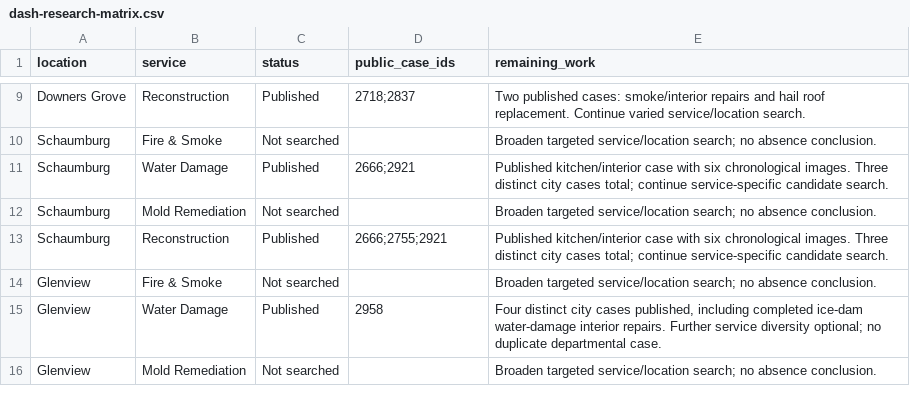
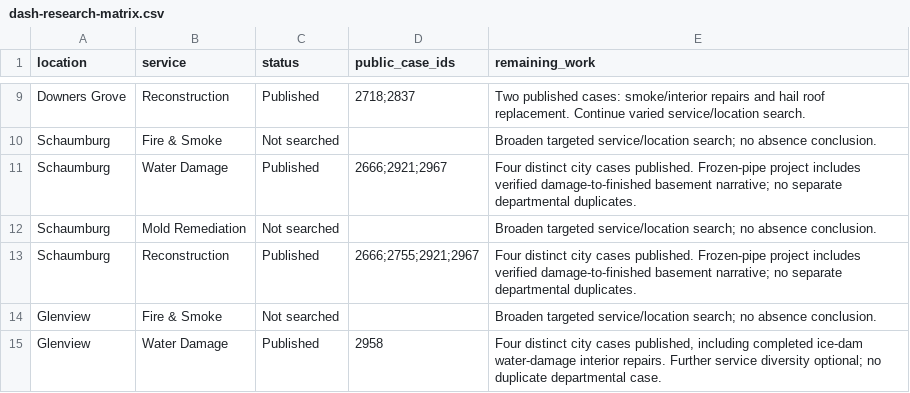
Before and after one commit to vvvetalll/gcpro-website, a CSV file: docs/projects/dash-research-matrix.csv, drawn as a sheet; only a part is shown, gaps mark what is left out; the shorter side is filled out with more unchanged rows.

Commit message:
Record fourth Schaumburg case and verified city selection

```diff
--- a/docs/projects/dash-research-matrix.csv
+++ b/docs/projects/dash-research-matrix.csv
@@ -10,5 +10,5 @@ Downers Grove,Reconstruction,Published,2718;2837,Two published cases: smoke/inte
 Schaumburg,Fire & Smoke,Not searched,,Broaden targeted service/location search; no absence conclusion.
-Schaumburg,Water Damage,Published,2666;2921,Published kitchen/interior case with six chronological images. Three distinct city cases total; continue service-specific candidate search.
+Schaumburg,Water Damage,Published,2666;2921;2967,Four distinct city cases published. Frozen-pipe project includes verified damage-to-finished basement narrative; no separate departmental duplicates.
 Schaumburg,Mold Remediation,Not searched,,Broaden targeted service/location search; no absence conclusion.
-Schaumburg,Reconstruction,Published,2666;2755;2921,Published kitchen/interior case with six chronological images. Three distinct city cases total; continue service-specific candidate search.
+Schaumburg,Reconstruction,Published,2666;2755;2921;2967,Four distinct city cases published. Frozen-pipe project includes verified damage-to-finished basement narrative; no separate departmental duplicates.
 Glenview,Fire & Smoke,Not searched,,Broaden targeted service/location search; no absence conclusion.
```
Also changed, not shown: 4 other files.
